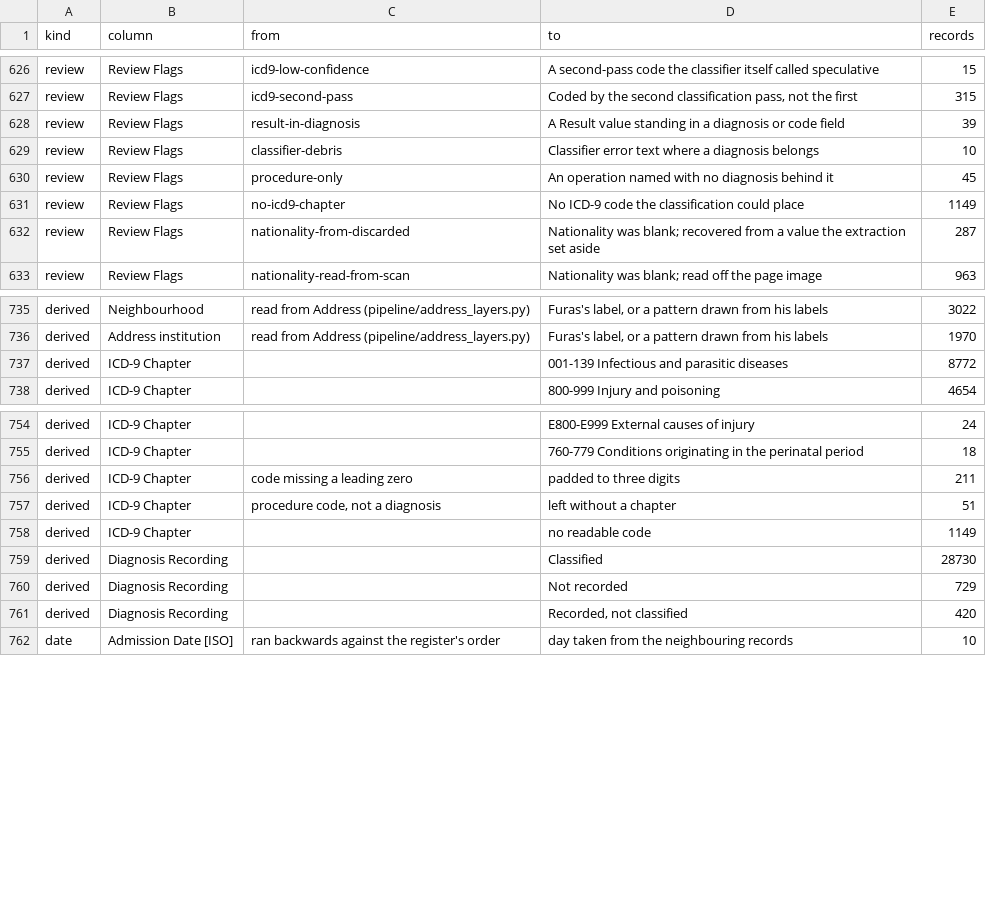
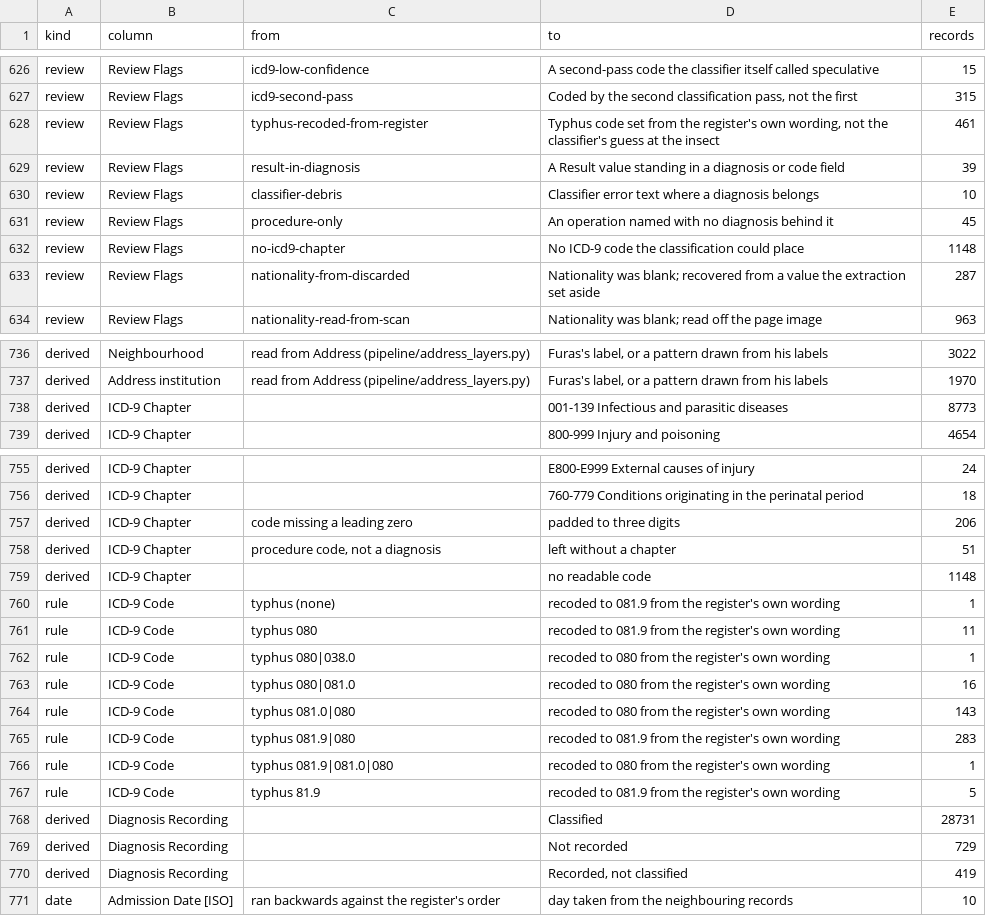
Before and after one commit to sinairusinek/Hospital-Registers, a TSV file: data/public/normalization-report.tsv, drawn as a sheet; only a part is shown, gaps mark what is left out.

```diff
--- a/data/public/normalization-report.tsv
+++ b/data/public/normalization-report.tsv
@@ -627,2 +627,3 @@ review	Review Flags	icd9-low-confidence	A second-pass code the classifier itself
 review	Review Flags	icd9-second-pass	Coded by the second classification pass, not the first	315
+review	Review Flags	typhus-recoded-from-register	Typhus code set from the register's own wording, not the classifier's guess at the insect	461
 review	Review Flags	result-in-diagnosis	A Result value standing in a diagnosis or code field	39
@@ -630,3 +631,3 @@ review	Review Flags	classifier-debris	Classifier error text where a diagnosis be
 review	Review Flags	procedure-only	An operation named with no diagnosis behind it	45
-review	Review Flags	no-icd9-chapter	No ICD-9 code the classification could place	1149
+review	Review Flags	no-icd9-chapter	No ICD-9 code the classification could place	1148
 review	Review Flags	nationality-from-discarded	Nationality was blank; recovered from a value the extraction set aside	287
@@ -736,3 +737,3 @@ derived	Neighbourhood	read from Address (pipeline/address_layers.py)	Furas's lab
 derived	Address institution	read from Address (pipeline/address_layers.py)	Furas's label, or a pattern drawn from his labels	1970
-derived	ICD-9 Chapter		001-139 Infectious and parasitic diseases	8772
+derived	ICD-9 Chapter		001-139 Infectious and parasitic diseases	8773
 derived	ICD-9 Chapter		800-999 Injury and poisoning	4654
@@ -755,8 +756,16 @@ derived	ICD-9 Chapter		E800-E999 External causes of injury	24
 derived	ICD-9 Chapter		760-779 Conditions originating in the perinatal period	18
-derived	ICD-9 Chapter	code missing a leading zero	padded to three digits	211
+derived	ICD-9 Chapter	code missing a leading zero	padded to three digits	206
 derived	ICD-9 Chapter	procedure code, not a diagnosis	left without a chapter	51
-derived	ICD-9 Chapter		no readable code	1149
-derived	Diagnosis Recording		Classified	28730
+derived	ICD-9 Chapter		no readable code	1148
+rule	ICD-9 Code	typhus (none)	recoded to 081.9 from the register's own wording	1
+rule	ICD-9 Code	typhus 080	recoded to 081.9 from the register's own wording	11
+rule	ICD-9 Code	typhus 080|038.0	recoded to 080 from the register's own wording	1
+rule	ICD-9 Code	typhus 080|081.0	recoded to 080 from the register's own wording	16
+rule	ICD-9 Code	typhus 081.0|080	recoded to 080 from the register's own wording	143
+rule	ICD-9 Code	typhus 081.9|080	recoded to 081.9 from the register's own wording	283
+rule	ICD-9 Code	typhus 081.9|081.0|080	recoded to 080 from the register's own wording	1
+rule	ICD-9 Code	typhus 81.9	recoded to 081.9 from the register's own wording	5
+derived	Diagnosis Recording		Classified	28731
 derived	Diagnosis Recording		Not recorded	729
-derived	Diagnosis Recording		Recorded, not classified	420
+derived	Diagnosis Recording		Recorded, not classified	419
 date	Admission Date [ISO]	ran backwards against the register's order	day taken from the neighbouring records	10
```
Also changed, not shown: 1 other file.
